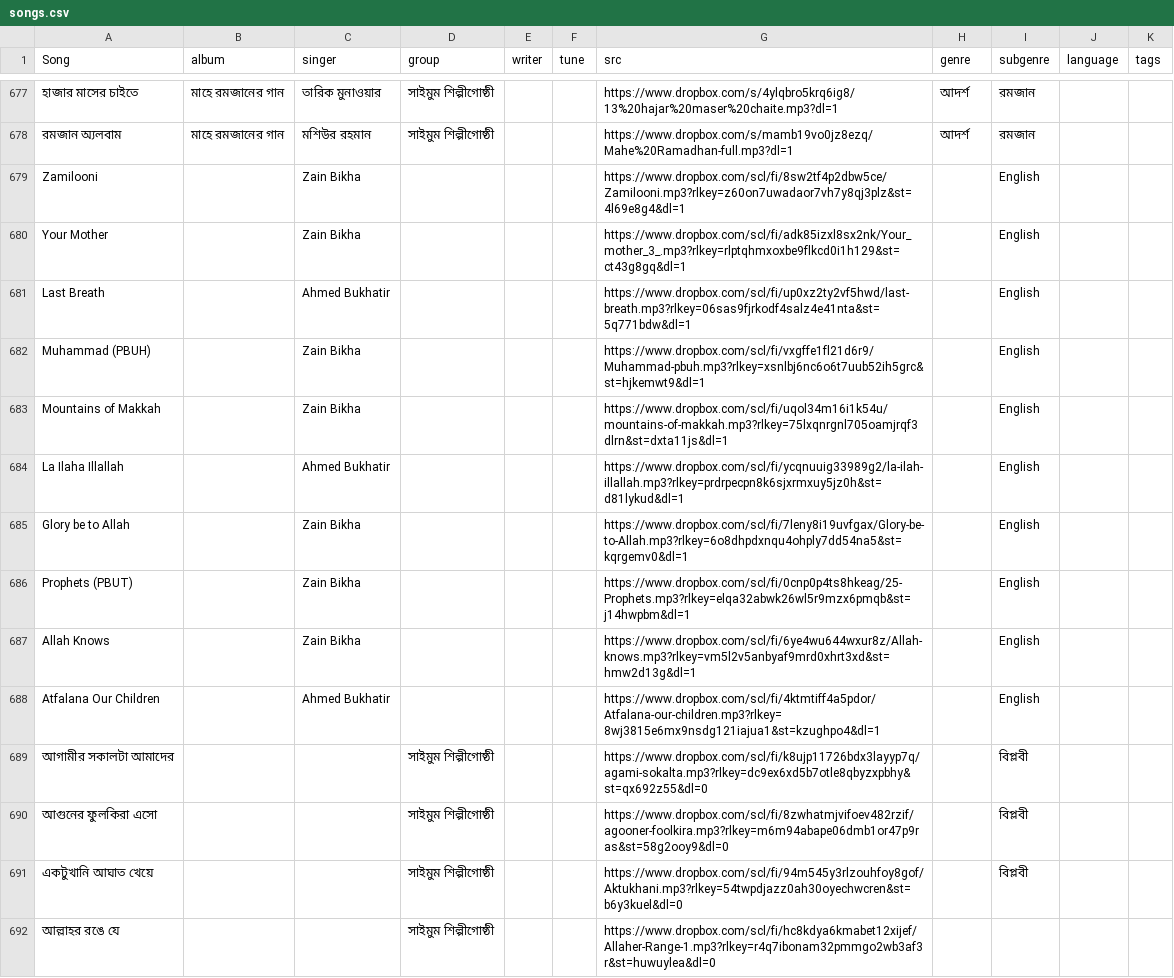
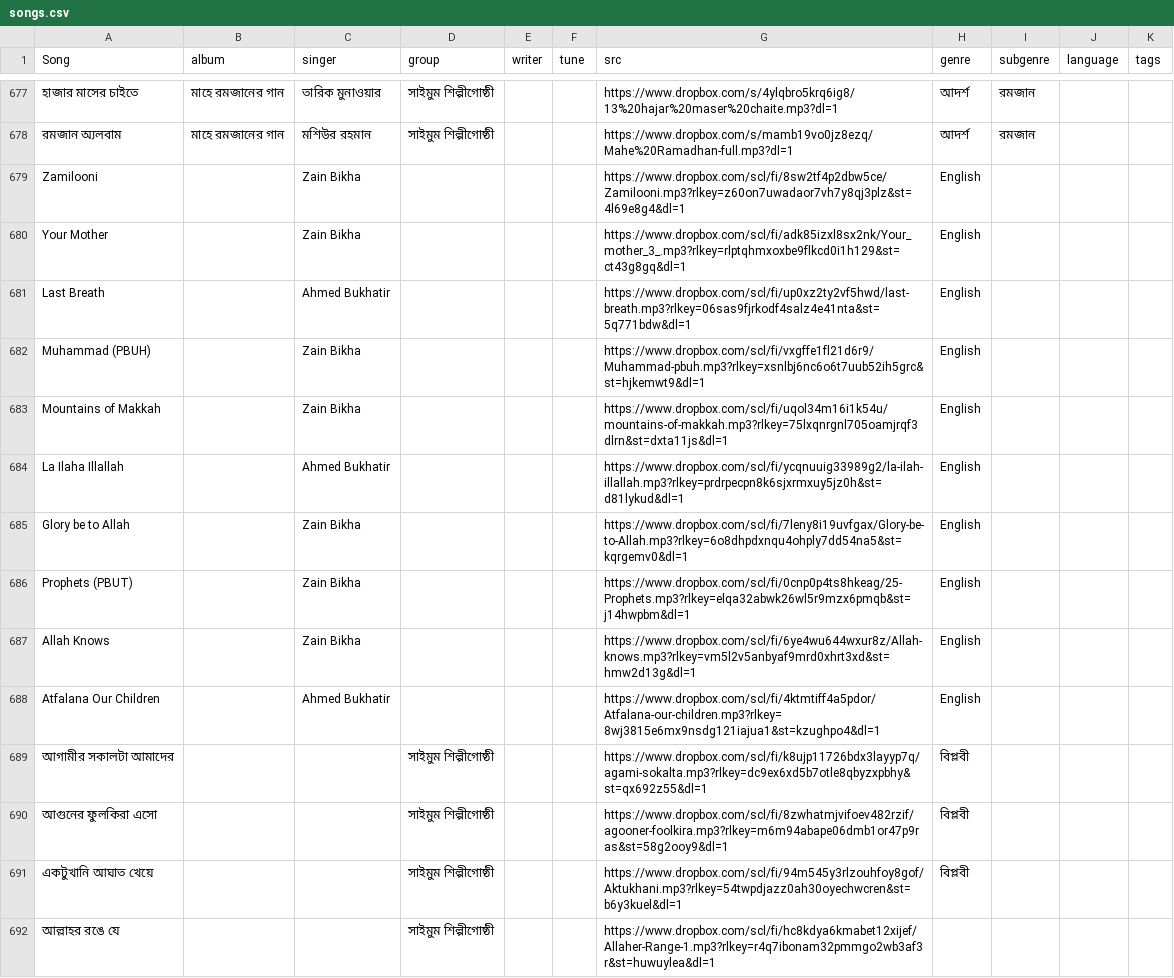
Before and after one commit to alomoy/songit, a CSV file: radio/songs.csv, drawn as a sheet; only a part is shown, gaps mark what is left out; the diff covers the shown part only; the diff names each change by its address in the sheet, - before the commit and + after, or states it on an @@ line.

Commit message:
fix dl=0 to dl=1

```diff
--- a/radio/songs.csv
+++ b/radio/songs.csv
-H679:H688 (genre): (empty)
+H679:H688 (genre): English
-I679:I688 (subgenre): English
+I679:I688 (subgenre): (empty)
-G689 (src): https://www.dropbox.com/scl/fi/k8ujp11726bdx3layyp7q/agami-sokalta.mp3?rlkey=dc9ex6xd5b7otle8qbyzxpbhy&st=qx692z55&dl=0
+G689 (src): https://www.dropbox.com/scl/fi/k8ujp11726bdx3layyp7q/agami-sokalta.mp3?rlkey=dc9ex6xd5b7otle8qbyzxpbhy&st=qx692z55&dl=1
-H689:H691 (genre): (empty)
+H689:H691 (genre): বিপ্লবী
-I689:I691 (subgenre): বিপ্লবী
+I689:I691 (subgenre): (empty)
-G690 (src): https://www.dropbox.com/scl/fi/8zwhatmjvifoev482rzif/agooner-foolkira.mp3?rlkey=m6m94abape06dmb1or47p9ras&st=58g2ooy9&dl=0
+G690 (src): https://www.dropbox.com/scl/fi/8zwhatmjvifoev482rzif/agooner-foolkira.mp3?rlkey=m6m94abape06dmb1or47p9ras&st=58g2ooy9&dl=1
-G691 (src): https://www.dropbox.com/scl/fi/94m545y3rlzouhfoy8gof/Aktukhani.mp3?rlkey=54twpdjazz0ah30oyechwcren&st=b6y3kuel&dl=0
+G691 (src): https://www.dropbox.com/scl/fi/94m545y3rlzouhfoy8gof/Aktukhani.mp3?rlkey=54twpdjazz0ah30oyechwcren&st=b6y3kuel&dl=1
-G692 (src): https://www.dropbox.com/scl/fi/hc8kdya6kmabet12xijef/Allaher-Range-1.mp3?rlkey=r4q7ibonam32pmmgo2wb3af3r&st=huwuylea&dl=0
+G692 (src): https://www.dropbox.com/scl/fi/hc8kdya6kmabet12xijef/Allaher-Range-1.mp3?rlkey=r4q7ibonam32pmmgo2wb3af3r&st=huwuylea&dl=1
```
Also changed, not shown: 1 added row, 1 removed row and 46 edited cells elsewhere in this file.
